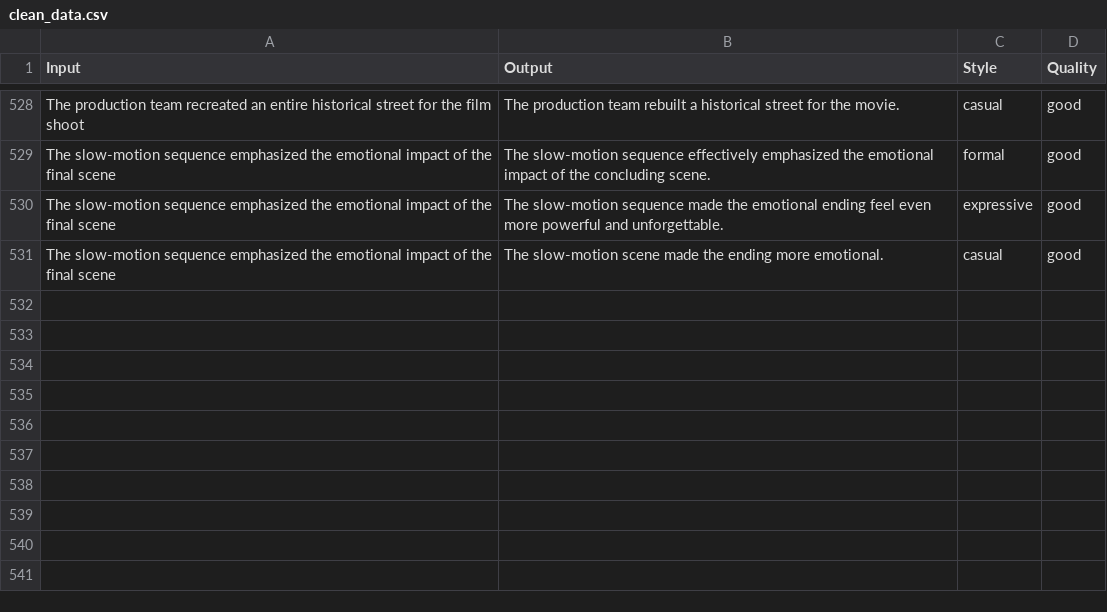
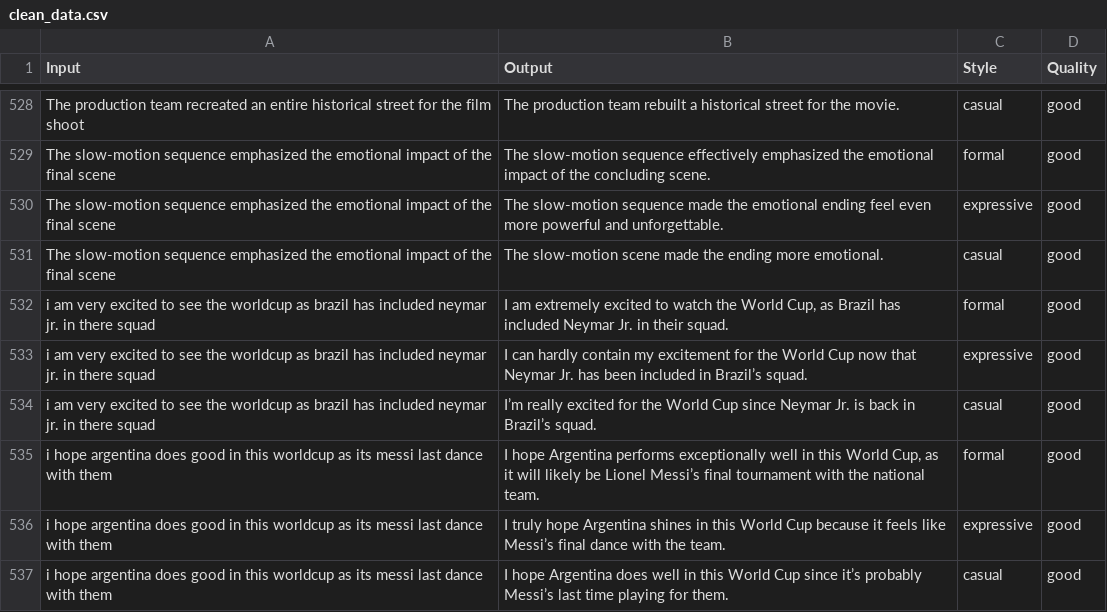
Before and after one commit to vaibhavdostuff/projects_vaibhav, a CSV file: paraphrasing_app/clean_data.csv, drawn as a sheet; only a part is shown, gaps mark what is left out; the diff names each change by its address in the sheet, - before the commit and + after, or states it on an @@ line.

```diff
--- a/paraphrasing_app/clean_data.csv
+++ b/paraphrasing_app/clean_data.csv
+row 532: i am very excited to see the worldcup as brazil has included neymar jr. in there squad | I am extremely excited to watch the World Cup, as Brazil has included Neymar Jr. in their squad. | formal | good
+row 533: i am very excited to see the worldcup as brazil has included neymar jr. in there squad | I can hardly contain my excitement for the World Cup now that Neymar Jr. has been included in Brazil’s squad. | expressive | good
+row 534: i am very excited to see the worldcup as brazil has included neymar jr. in there squad | I’m really excited for the World Cup since Neymar Jr. is back in Brazil’s squad. | casual | good
+row 535: i hope argentina does good in this worldcup as its messi last dance with them | I hope Argentina performs exceptionally well in this World Cup, as it will likely be Lionel Messi’s final tournament with the national team. | formal | good
+row 536: i hope argentina does good in this worldcup as its messi last dance with them | I truly hope Argentina shines in this World Cup because it feels like Messi’s final dance with the team. | expressive | good
+row 537: i hope argentina does good in this worldcup as its messi last dance with them | I hope Argentina does well in this World Cup since it’s probably Messi’s last time playing for them. | casual | good
```
Also changed, not shown: paraphrasing_app/data.csv.
